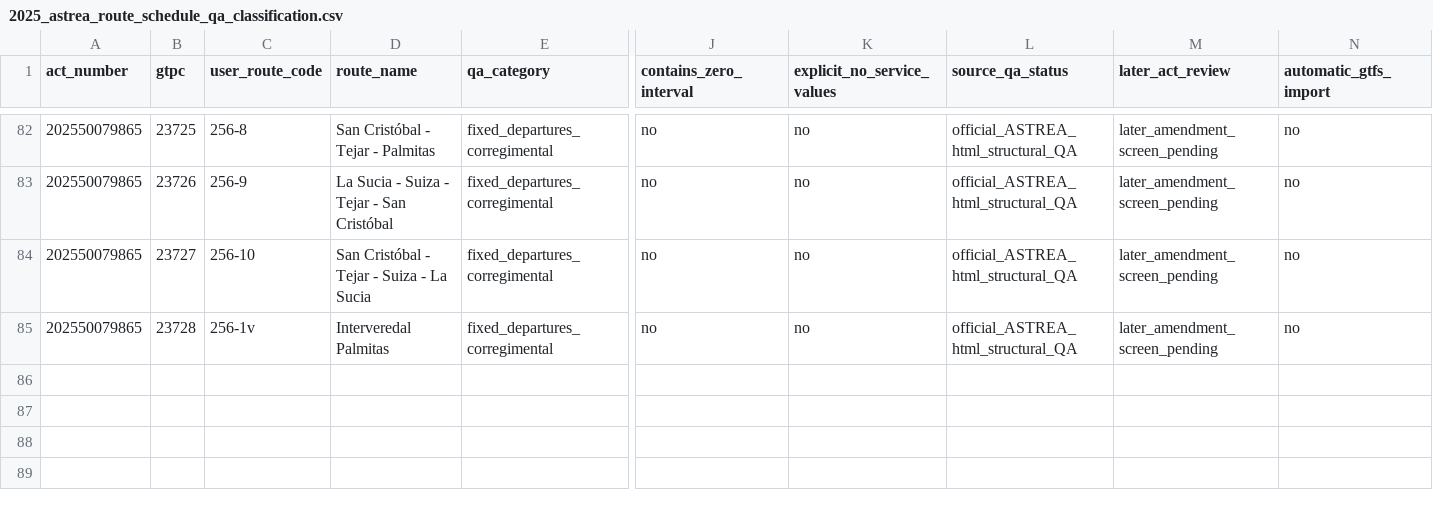
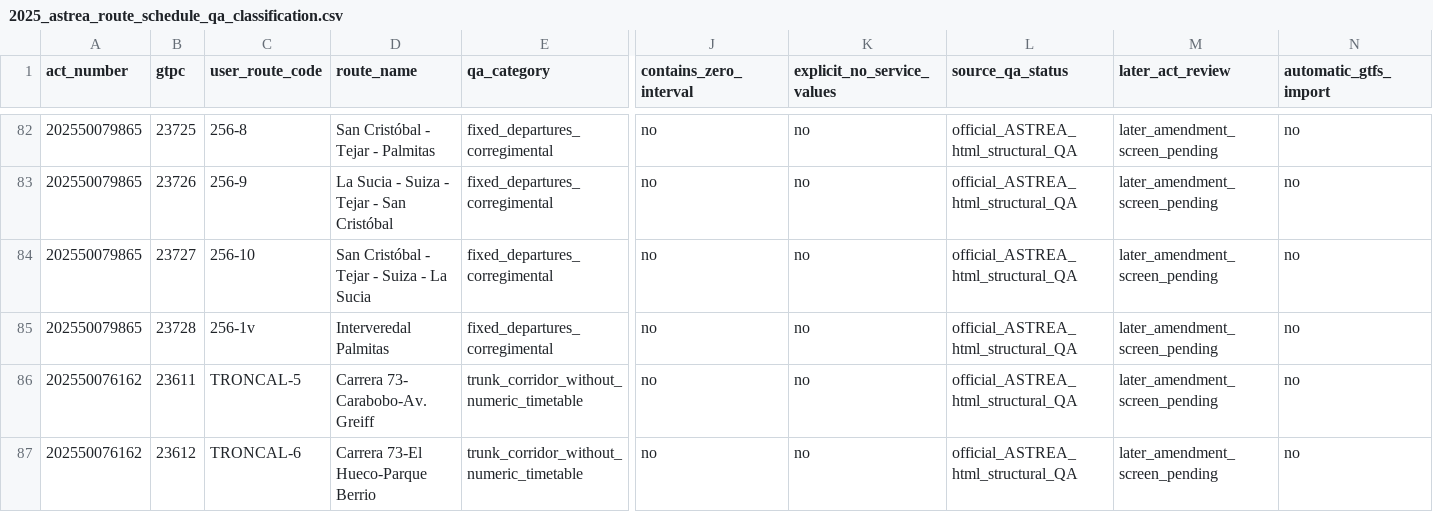
Before and after one commit to ColombiaTransit/gtfs-medellin-colectivos, a CSV file: data/resolutions/2025_astrea_route_schedule_qa_classification.csv, drawn as a sheet; only a part is shown, gaps mark what is left out; rows hold the shown columns only; the diff names each change by its address in the sheet, - before the commit and + after, or states it on an @@ line.

Commit message:
research: add two recovered Castilla trunk corridors to legal schedule QA register

```diff
--- a/data/resolutions/2025_astrea_route_schedule_qa_classification.csv
+++ b/data/resolutions/2025_astrea_route_schedule_qa_classification.csv
+row 86: 202550076162 | 23611 | TRONCAL-5 | Carrera 73- Carabobo-Av. Greiff | trunk_corridor_without_numeric_timetable | no | no | official_ASTREA_html_structural_QA | later_amendment_screen_pending | no
+row 87: 202550076162 | 23612 | TRONCAL-6 | Carrera 73-El Hueco-Parque Berrio | trunk_corridor_without_numeric_timetable | no | no | official_ASTREA_html_structural_QA | later_amendment_screen_pending | no
```
